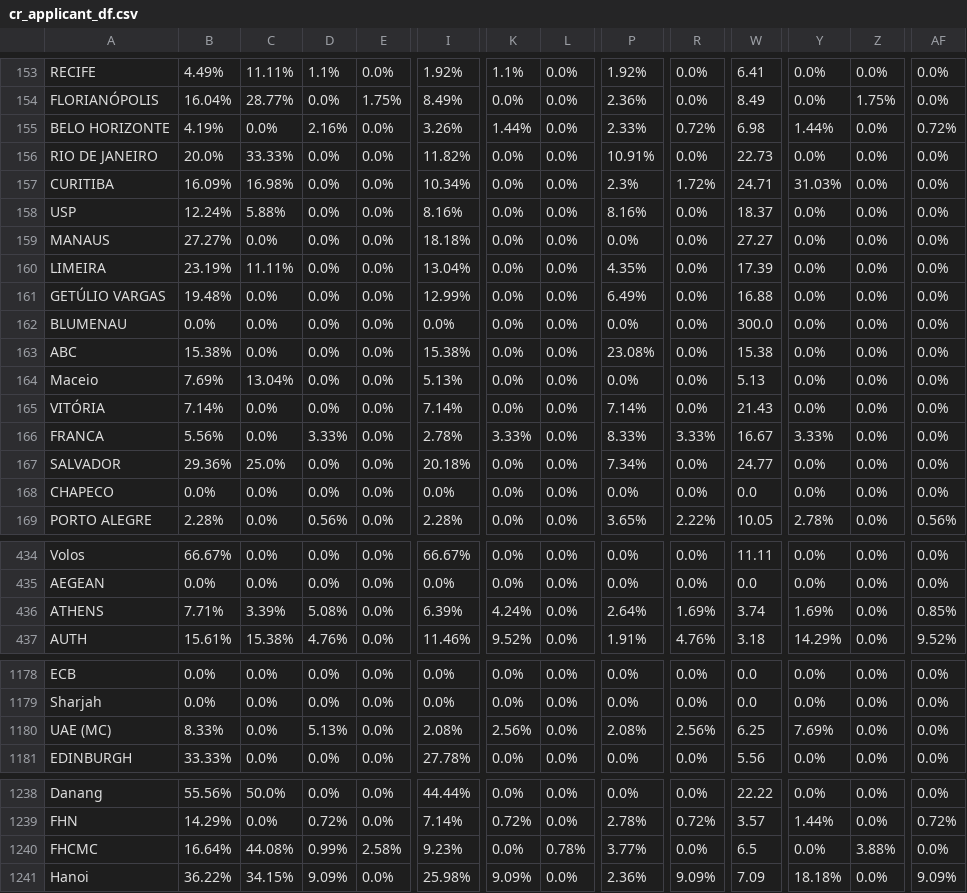
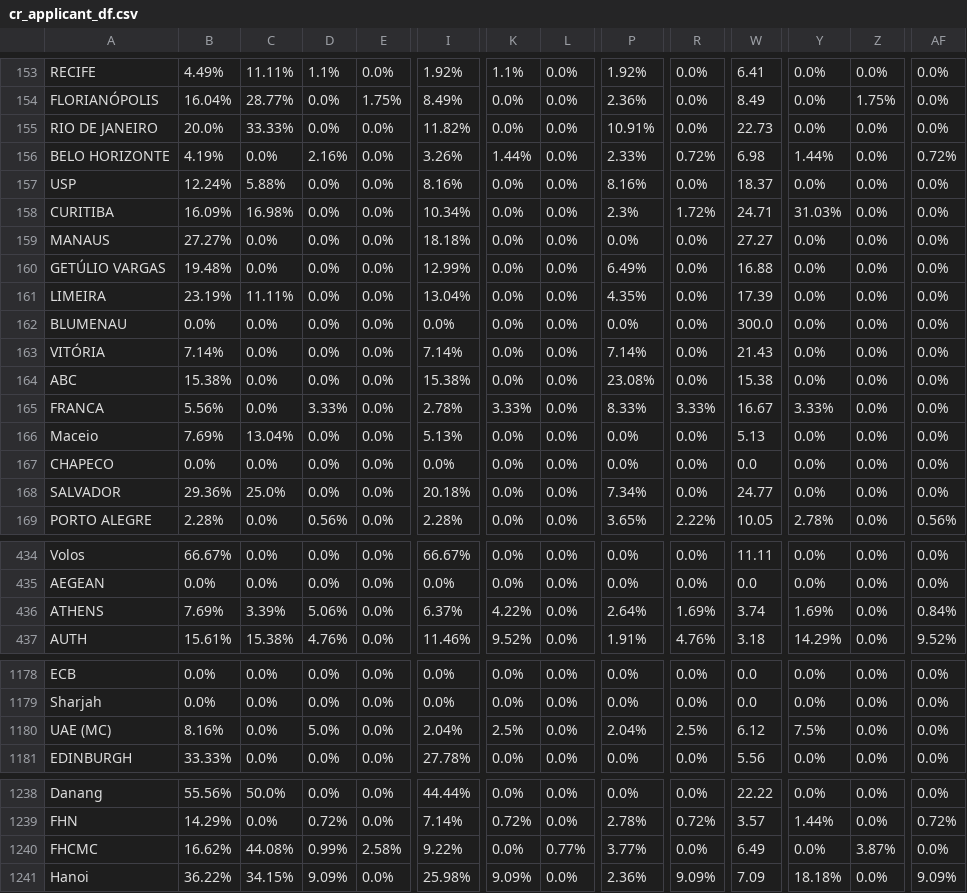
Before and after one commit to AIESEC-LK/data-pipeline, a CSV file: cr_applicant_df.csv, drawn as a sheet; only a part is shown, gaps mark what is left out; the diff covers the shown part only; the diff names each change by its address in the sheet, - before the commit and + after, or states it on an @@ line.

```diff
--- a/cr_applicant_df.csv
+++ b/cr_applicant_df.csv
@@ row 156 moved to row 155: RIO DE JANEIRO @@
@@ row 158 moved to row 157: USP @@
@@ row 161 moved to row 160: GETÚLIO VARGAS @@
@@ row 165 moved to row 163: VITÓRIA @@
@@ row 166 moved to row 165: FRANCA @@
@@ row 168 moved to row 167: CHAPECO @@
-B436: 7.71%
+B436: 7.69%
-D436: 5.08%
+D436: 5.06%
-I436: 6.39%
+I436: 6.37%
-K436: 4.24%
+K436: 4.22%
-AF436: 0.85%
+AF436: 0.84%
-B1180: 8.33%
+B1180: 8.16%
-D1180: 5.13%
+D1180: 5.0%
-I1180: 2.08%
+I1180: 2.04%
-K1180: 2.56%
+K1180: 2.5%
-P1180: 2.08%
+P1180: 2.04%
-R1180: 2.56%
+R1180: 2.5%
-W1180: 6.25
+W1180: 6.12
-Y1180: 7.69%
+Y1180: 7.5%
-B1240: 16.64%
+B1240: 16.62%
-I1240: 9.23%
+I1240: 9.22%
-L1240: 0.78%
+L1240: 0.77%
-W1240: 6.5
+W1240: 6.49
-Z1240: 3.88%
+Z1240: 3.87%
```
Also changed, not shown: 1 added row, 1 removed row, 69 moved rows and 13 edited cells elsewhere in this file, abs_df.csv, cr_accepted_df.csv, 3 other files.
